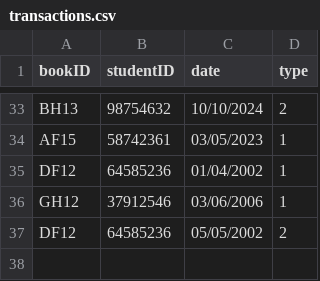
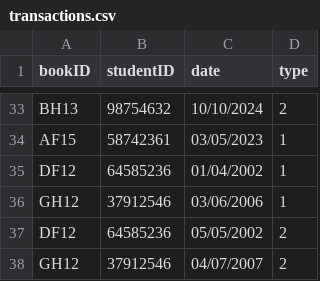
Before and after one commit to methasha20250805/LibrarySystem.py, a CSV file: transactions.csv, drawn as a sheet; only a part is shown, gaps mark what is left out; the diff names each change by its address in the sheet, - before the commit and + after, or states it on an @@ line.

Commit message:
testing

```diff
--- a/transactions.csv
+++ b/transactions.csv
+row 38: GH12 | 37912546 | 04/07/2007 | 2
```
